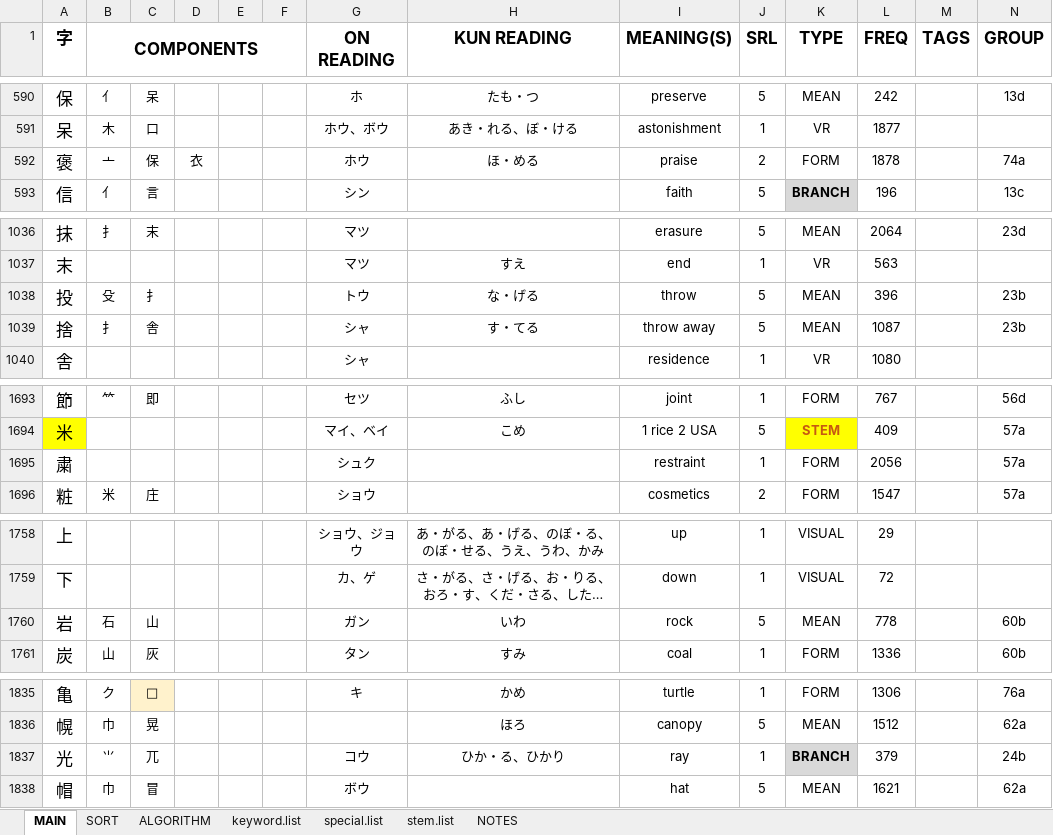
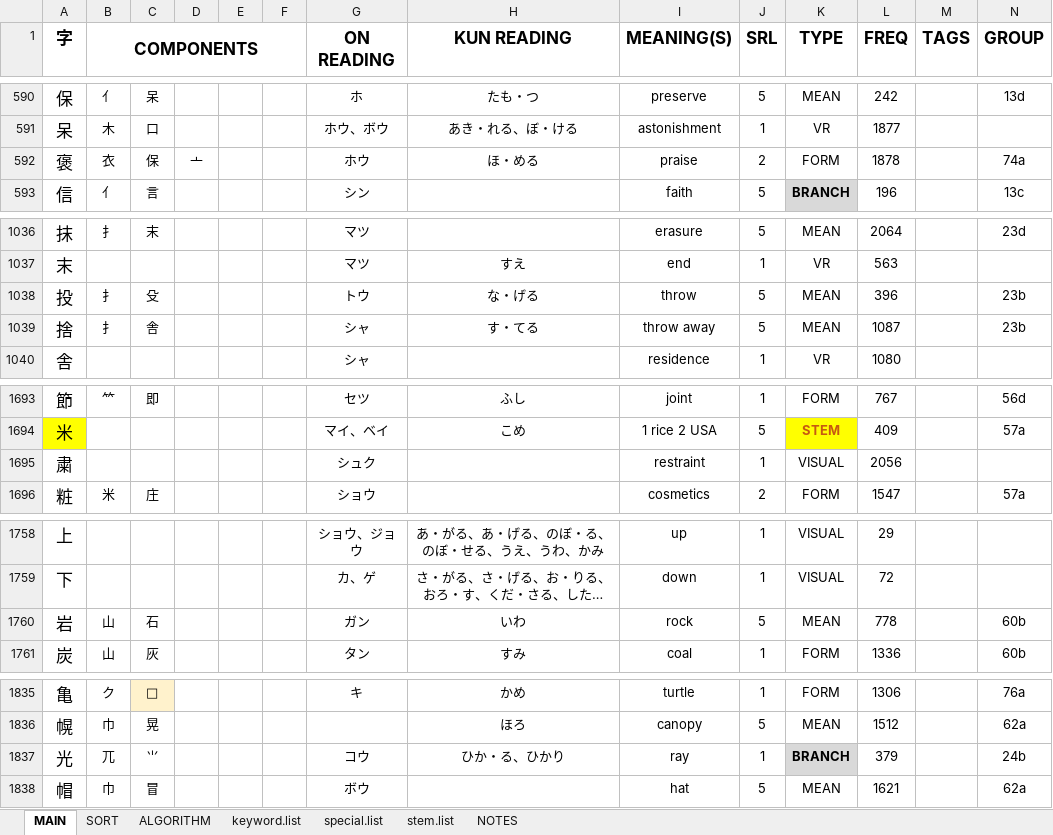
Before and after one commit to tonykoval/kanji-mbo, an Excel workbook: 2250 KANJI COMPONENTS - ver. 1.0.xlsx, sheet MAIN, drawn as a sheet; only a part is shown, gaps mark what is left out; long unchanged cells end in …; values as stored, in another font and other column widths than the file's, no borders; the diff covers the shown part only; the diff names each change by its address in the sheet, - before the commit and + after, or states it on an @@ line.

Commit message:
group distribution fix no. 1
order of components, incorrect categorization

```diff
--- a/2250 KANJI COMPONENTS - ver. 1.0.xlsx (sheet MAIN)
+++ b/2250 KANJI COMPONENTS - ver. 1.0.xlsx (sheet MAIN)
-B592 (COMPONENTS): 亠
+B592 (COMPONENTS): 衣
-D592: 衣
+D592: 亠
-B1038 (COMPONENTS): 殳
+B1038 (COMPONENTS): 扌
-C1038: 扌
+C1038: 殳
-K1695 (TYPE): FORM
+K1695 (TYPE): VISUAL
-N1695 (GROUP): 57a
+N1695 (GROUP): (empty)
-B1760 (COMPONENTS): 石
+B1760 (COMPONENTS): 山
-C1760: 山
+C1760: 石
-B1837 (COMPONENTS): ⺌
+B1837 (COMPONENTS): 兀
-C1837: 兀
+C1837: ⺌
```
Also changed, not shown: 46 edited cells elsewhere in this sheet, sheet stem.list, 1 other file.
